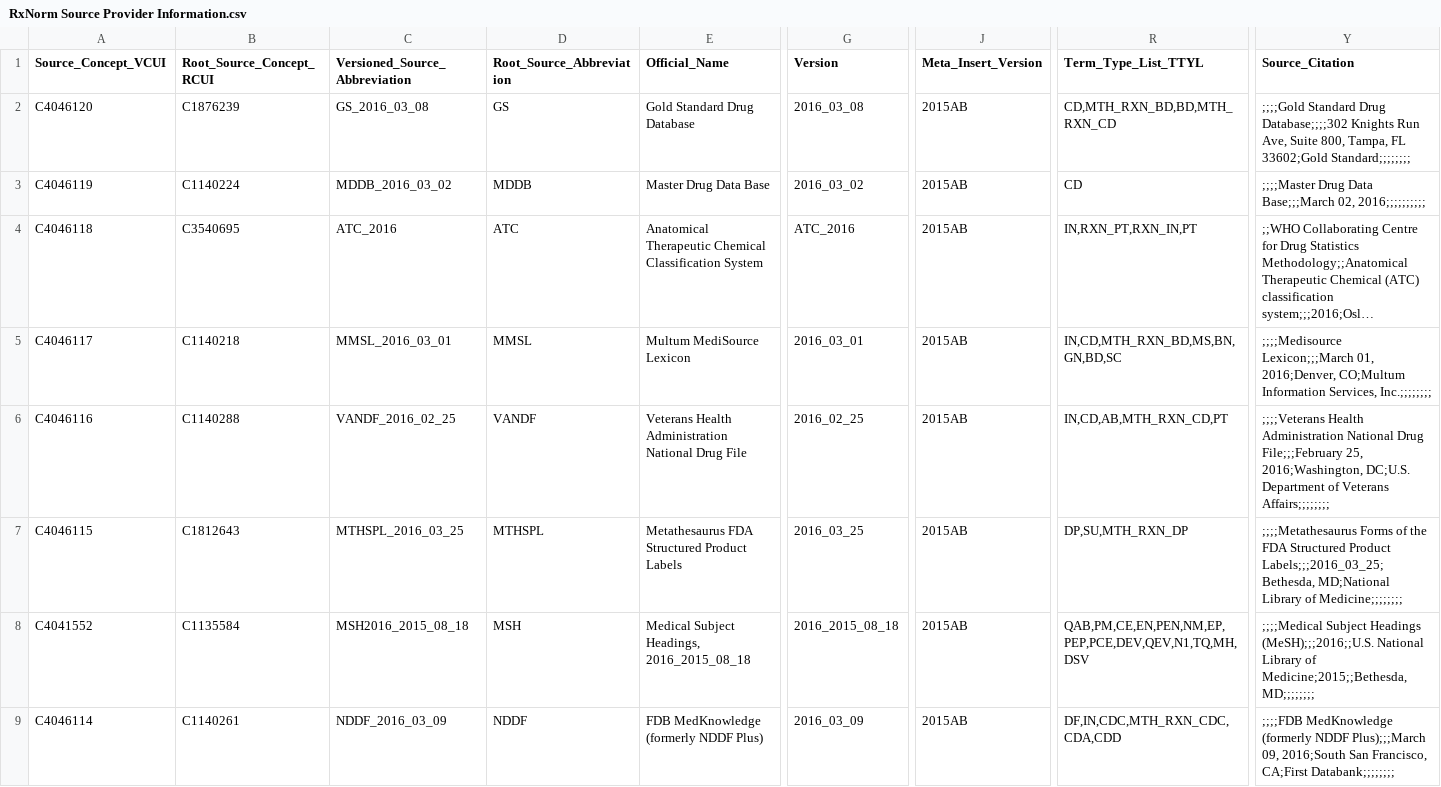
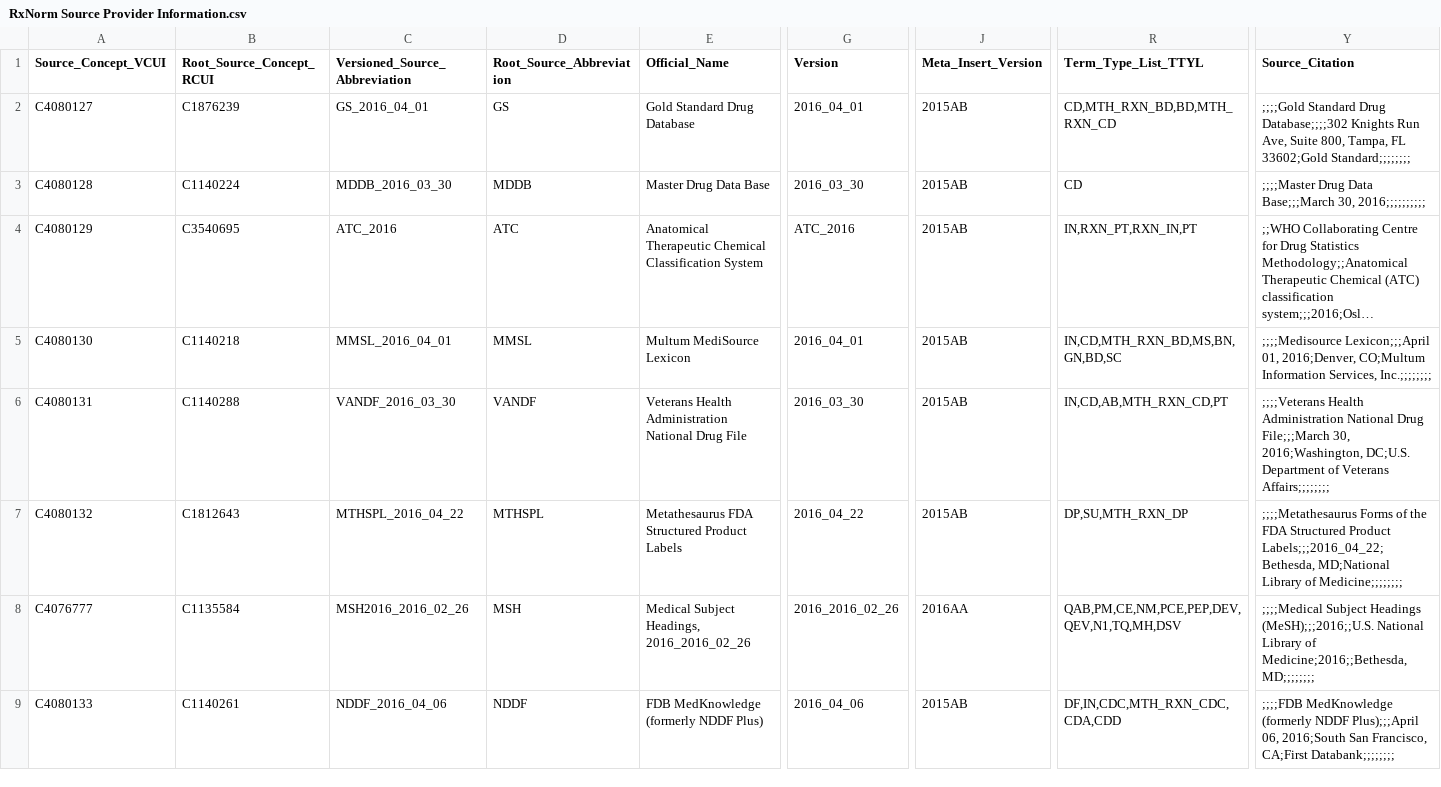
Before and after one commit to hengk2012/health, a CSV file: Terminology/RxNorm-Drug-Terminologies/RxNorm Source Provider Information.csv, drawn as a sheet; only a part is shown, gaps mark what is left out; long unchanged cells end in …; the diff covers the shown part only; the diff names each change by its address in the sheet, - before the commit and + after, or states it on an @@ line.

Commit message:
Updating file via AutoUpdate Utility

```diff
--- a/Terminology/RxNorm-Drug-Terminologies/RxNorm Source Provider Information.csv
+++ b/Terminology/RxNorm-Drug-Terminologies/RxNorm Source Provider Information.csv
-A2 (Source_Concept_VCUI): C4046120
+A2 (Source_Concept_VCUI): C4080127
-C2 (Versioned_Source_Abbreviation): GS_2016_03_08
+C2 (Versioned_Source_Abbreviation): GS_2016_04_01
-G2 (Version): 2016_03_08
+G2 (Version): 2016_04_01
-A3 (Source_Concept_VCUI): C4046119
+A3 (Source_Concept_VCUI): C4080128
-C3 (Versioned_Source_Abbreviation): MDDB_2016_03_02
+C3 (Versioned_Source_Abbreviation): MDDB_2016_03_30
-G3 (Version): 2016_03_02
+G3 (Version): 2016_03_30
-Y3 (Source_Citation): …Data Base;;;March 02, 2016;;;;;;;;;;
+Y3 (Source_Citation): …Data Base;;;March 30, 2016;;;;;;;;;;
-A4 (Source_Concept_VCUI): C4046118
+A4 (Source_Concept_VCUI): C4080129
-A5 (Source_Concept_VCUI): C4046117
+A5 (Source_Concept_VCUI): C4080130
-C5 (Versioned_Source_Abbreviation): MMSL_2016_03_01
+C5 (Versioned_Source_Abbreviation): MMSL_2016_04_01
-G5 (Version): 2016_03_01
+G5 (Version): 2016_04_01
-Y5 (Source_Citation): ;;;;Medisource Lexicon;;;March 01, 2016;Denver,…
+Y5 (Source_Citation): ;;;;Medisource Lexicon;;;April 01, 2016;Denver,…
-A6 (Source_Concept_VCUI): C4046116
+A6 (Source_Concept_VCUI): C4080131
-C6 (Versioned_Source_Abbreviation): VANDF_2016_02_25
+C6 (Versioned_Source_Abbreviation): VANDF_2016_03_30
-G6 (Version): 2016_02_25
+G6 (Version): 2016_03_30
-Y6 (Source_Citation): …National Drug File;;;February 25, 2016;Washington, DC;U.S.…
+Y6 (Source_Citation): …National Drug File;;;March 30, 2016;Washington, DC;U.S.…
-A7 (Source_Concept_VCUI): C4046115
+A7 (Source_Concept_VCUI): C4080132
-C7 (Versioned_Source_Abbreviation): MTHSPL_2016_03_25
+C7 (Versioned_Source_Abbreviation): MTHSPL_2016_04_22
-G7 (Version): 2016_03_25
+G7 (Version): 2016_04_22
-Y7 (Source_Citation): …Structured Product Labels;;;2016_03_25;Bethesda, MD;National Library…
+Y7 (Source_Citation): …Structured Product Labels;;;2016_04_22;Bethesda, MD;National Library…
-A8 (Source_Concept_VCUI): C4041552
+A8 (Source_Concept_VCUI): C4076777
-C8 (Versioned_Source_Abbreviation): MSH2016_2015_08_18
+C8 (Versioned_Source_Abbreviation): MSH2016_2016_02_26
-E8 (Official_Name): Medical Subject Headings, 2016_2015_08_18
+E8 (Official_Name): Medical Subject Headings, 2016_2016_02_26
-G8 (Version): 2016_2015_08_18
+G8 (Version): 2016_2016_02_26
-J8 (Meta_Insert_Version): 2015AB
+J8 (Meta_Insert_Version): 2016AA
-R8 (Term_Type_List_TTYL): QAB,PM,CE,EN,PEN,NM,EP,PEP,PCE,DEV,QEV,N1,TQ,MH,DSV
+R8 (Term_Type_List_TTYL): QAB,PM,CE,NM,PCE,PEP,DEV,QEV,N1,TQ,MH,DSV
-Y8 (Source_Citation): …Library of Medicine;2015;;Bethesda, MD;;;;;;;;
+Y8 (Source_Citation): …Library of Medicine;2016;;Bethesda, MD;;;;;;;;
-A9 (Source_Concept_VCUI): C4046114
+A9 (Source_Concept_VCUI): C4080133
-C9 (Versioned_Source_Abbreviation): NDDF_2016_03_09
+C9 (Versioned_Source_Abbreviation): NDDF_2016_04_06
-G9 (Version): 2016_03_09
+G9 (Version): 2016_04_06
-Y9 (Source_Citation): …(formerly NDDF Plus);;;March 09, 2016;South San…
+Y9 (Source_Citation): …(formerly NDDF Plus);;;April 06, 2016;South San…
```
Also changed, not shown: 22 edited cells elsewhere in this file.
